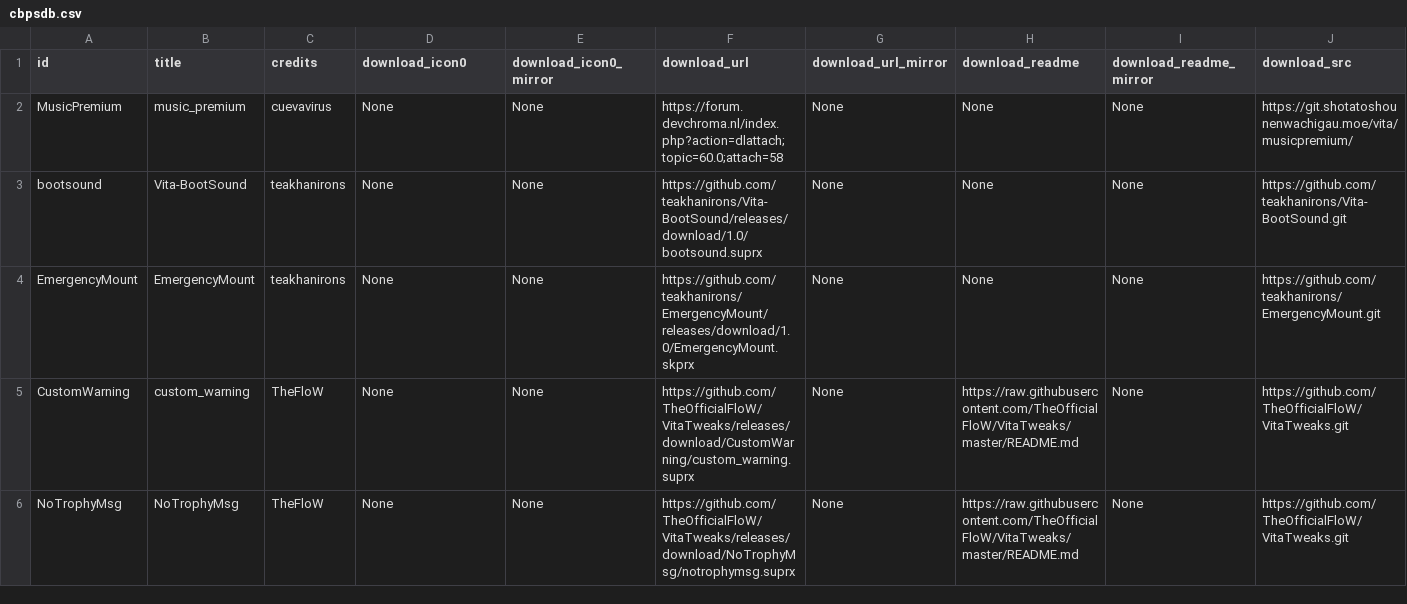
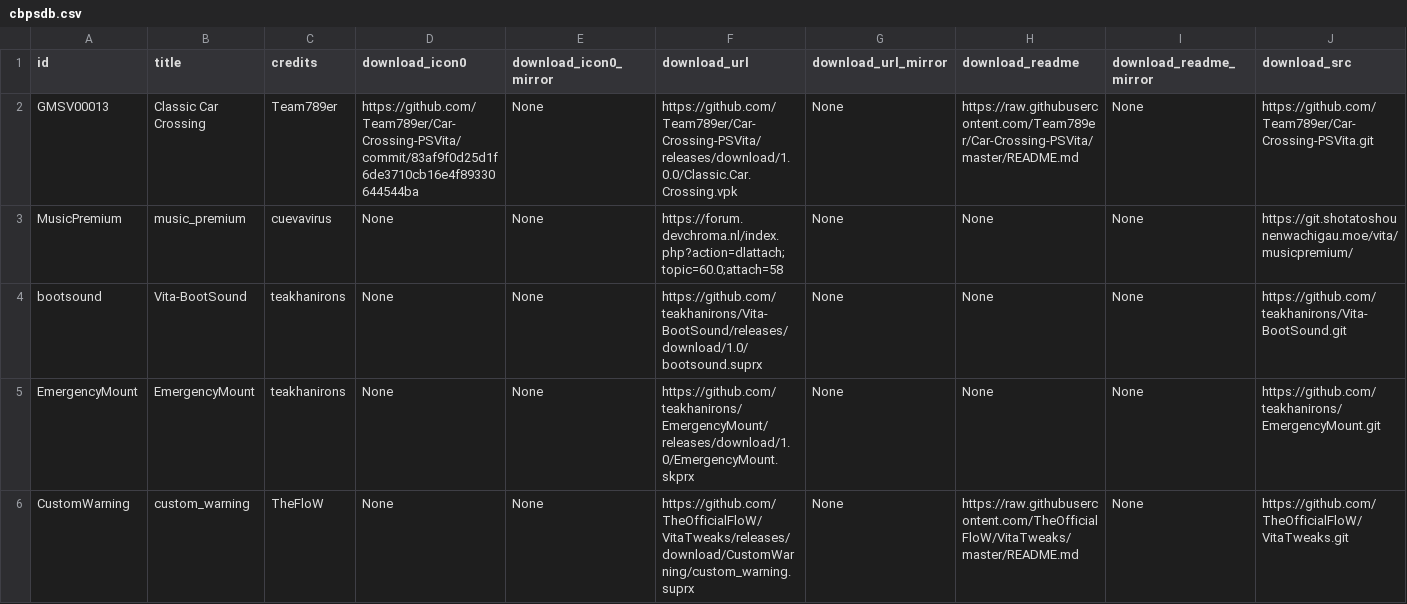
Before and after one commit to LiEnby/cbps-db, a CSV file: cbpsdb.csv, drawn as a sheet; only a part is shown; the shorter side is filled out with more unchanged rows; rows hold the shown columns only; the diff names each change by its address in the sheet, - before the commit and + after, or states it on an @@ line.

Commit message:
add-entry-1168083534

```diff
--- a/cbpsdb.csv
+++ b/cbpsdb.csv
+row 2: GMSV00013 | Classic Car Crossing | Team789er | https://github.com/Team789er/Car-Crossing-PSVita/commit/83af9f0d25d1f6de3710cb16e4f89330644544ba | None | https://github.com/Team789er/Car-Crossing-PSVita/releases/download/1.0.0/Classic.Car.Crossing.vpk | None | https://raw.githubusercontent.com/Team789er/Car-Crossing-PSVita/master/README.md | None | https://github.com/Team789er/Car-Crossing-PSVita.git
```
